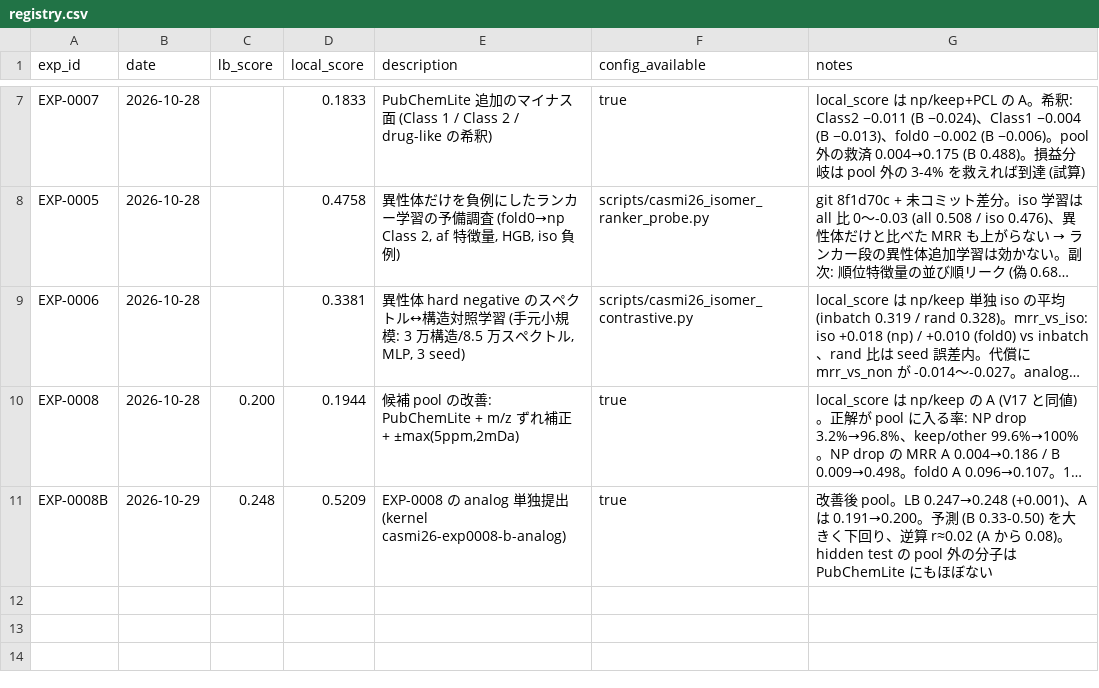
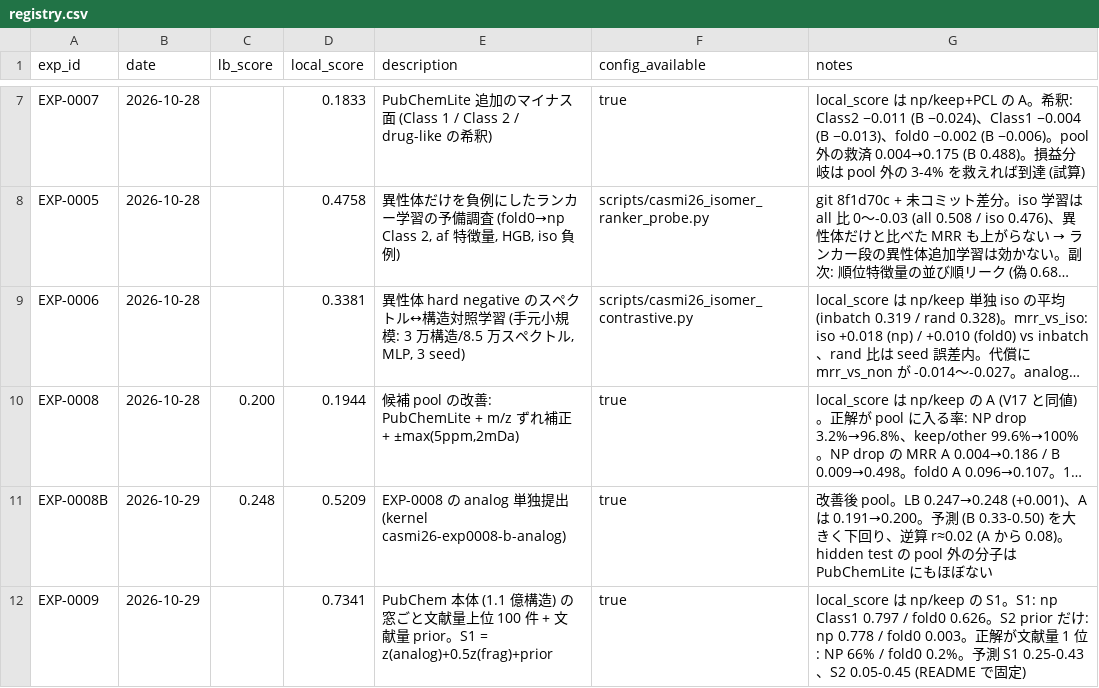
Before and after one commit to taichiss/agentic_kaggle, a CSV file: enveda-casmi26/experiments/registry.csv, drawn as a sheet; only a part is shown, gaps mark what is left out; long unchanged cells end in …; the diff names each change by its address in the sheet, - before the commit and + after, or states it on an @@ line.

```diff
--- a/enveda-casmi26/experiments/registry.csv
+++ b/enveda-casmi26/experiments/registry.csv
+row 12: EXP-0009 | 2026-10-29 |  | 0.7341 | PubChem 本体 (1.1 億構造) の窓ごと文献量上位 100 件 + 文献量 prior。S1 = z(analog)+0.5z(frag)+prior | true | local_score は np/keep の S1。S1: np Class1 0.797 / fold0 0.626。S2 prior だけ: np 0.778 / fold0 0.003。正解が文献量 1 位: NP 66% / fold0 0.2%。予測 S1 0.25-0.43、S2 0.05-0.45 (README で固定)
```
Also changed, not shown: 36 other files.
